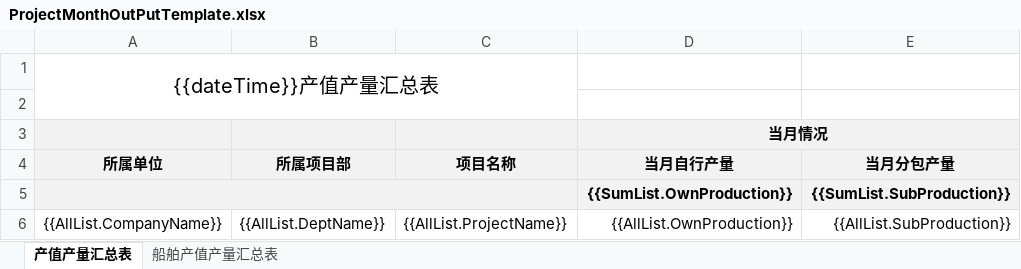
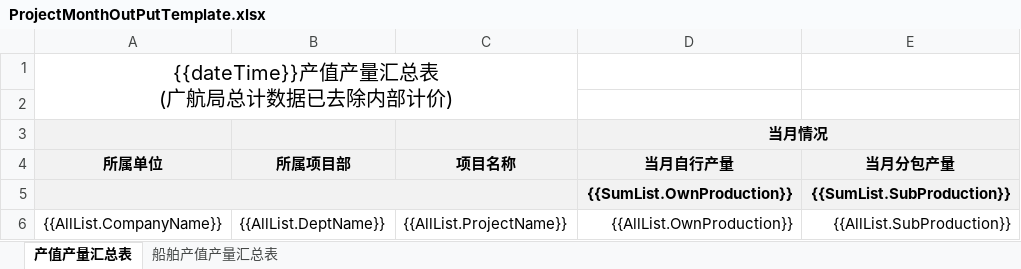
Before and after one commit to Pengyjun/NetCoreAPI, an Excel workbook: GHMonitoringCenterApi.Domain.Shared/Template/Excel/ProjectMonthOutPutTemplate.xlsx, sheet 产值产量汇总表, drawn as a sheet; only a part is shown; values as stored, in another font and other column widths than the file's, no borders; ↵ is a line break in a cell; the diff names each change by its address in the sheet, - before the commit and + after, or states it on an @@ line.

```diff
--- a/GHMonitoringCenterApi.Domain.Shared/Template/Excel/ProjectMonthOutPutTemplate.xlsx (sheet 产值产量汇总表)
+++ b/GHMonitoringCenterApi.Domain.Shared/Template/Excel/ProjectMonthOutPutTemplate.xlsx (sheet 产值产量汇总表)
-A1 (所属单位): {{dateTime}}产值产量汇总表
+A1 (所属单位): {{dateTime}}产值产量汇总表 ↵ (广航局总计数据已去除内部计价)
```
Also changed, not shown: 4 other files.
